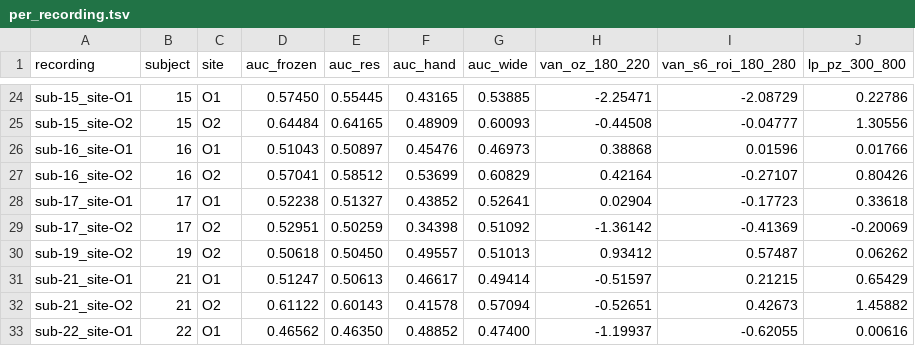
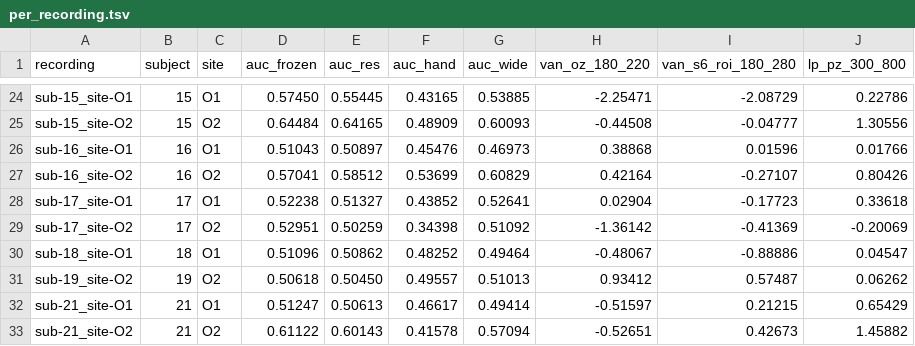
Before and after one commit to StefanoGaliano/tms-phosphene-perception, a TSV file: results/questions_to_solve/prereg_q38/per_recording.tsv, drawn as a sheet; only a part is shown, gaps mark what is left out; the shorter side is filled out with more unchanged rows; the diff names each change by its address in the sheet, - before the commit and + after, or states it on an @@ line.

```diff
--- a/results/questions_to_solve/prereg_q38/per_recording.tsv
+++ b/results/questions_to_solve/prereg_q38/per_recording.tsv
+row 30: sub-18_site-O1 | 18 | O1 | 0.51096 | 0.50862 | 0.48252 | 0.49464 | -0.48067 | -0.88886 | 0.04547
```
Also changed, not shown: results/questions_to_solve/prereg_q37a/per_recording.tsv, results/questions_to_solve/prereg_q37b/per_recording.tsv, 55 other files.
